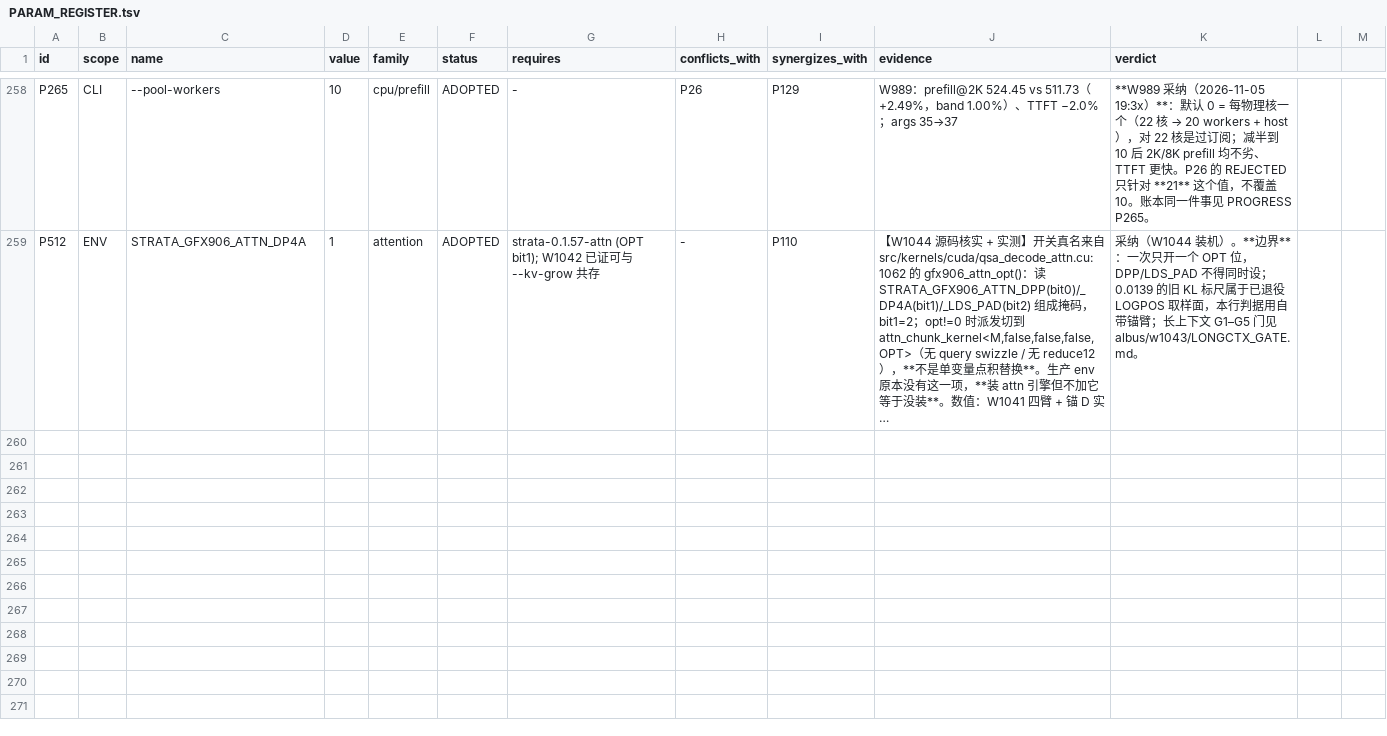
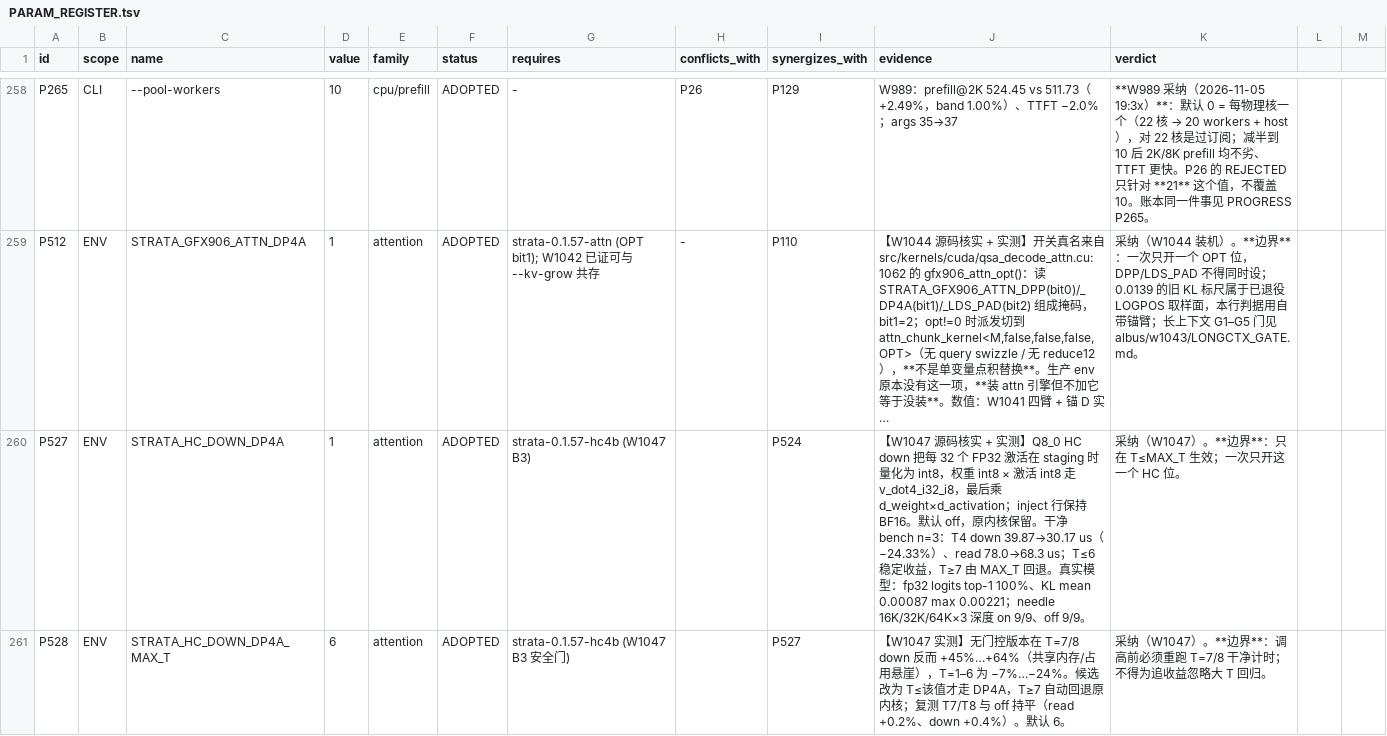
Before and after one commit to phoenixclyde/Strata, a TSV file: ci/workbuddy/deploy/params/PARAM_REGISTER.tsv, drawn as a sheet; only a part is shown, gaps mark what is left out; long unchanged cells end in …; the diff names each change by its address in the sheet, - before the commit and + after, or states it on an @@ line.

```diff
--- a/ci/workbuddy/deploy/params/PARAM_REGISTER.tsv
+++ b/ci/workbuddy/deploy/params/PARAM_REGISTER.tsv
+row 260: P527 | ENV | STRATA_HC_DOWN_DP4A | 1 | attention | ADOPTED | strata-0.1.57-hc4b (W1047 B3) |  | P524 | 【W1047 源码核实 + 实测】Q8_0 HC down 把每 32 个 FP32 激活在 staging 时量化为 int8，权重 int8 × 激活 int8 走 v_dot4_i32_i8，最后乘 d_weight×d_activation；inject 行保持 BF16。默认 off，原内核保留。干净 bench n=3：T4 down 39.87→30.17 us（−24.33%）、read 78.0→68.3 us；T≤6 稳定收益，T≥7 由 MAX_T 回退。真实模型：fp32 logits top-1 100%、KL mean 0.00087 max 0.00221；needle 16K/32K/64K×3 深度 on 9/9、off 9/9。 | 采纳（W1047）。**边界**：只在 T≤MAX_T 生效；一次只开这一个 HC 位。
+row 261: P528 | ENV | STRATA_HC_DOWN_DP4A_MAX_T | 6 | attention | ADOPTED | strata-0.1.57-hc4b (W1047 B3 安全门) |  | P527 | 【W1047 实测】无门控版本在 T=7/8 down 反而 +45%…+64%（共享内存/占用悬崖），T=1–6 为 −7%…−24%。候选改为 T≤该值才走 DP4A，T≥7 自动回退原内核；复测 T7/T8 与 off 持平（read +0.2%、down +0.4%）。默认 6。 | 采纳（W1047）。**边界**：调高前必须重跑 T=7/8 干净计时；不得为追收益忽略大 T 回归。
```
Also changed, not shown: ci/provenance/selected_scripts.tsv, ci/workbuddy/authoritative_snapshot/deploy/PROGRESS.tsv, 17 other files.
